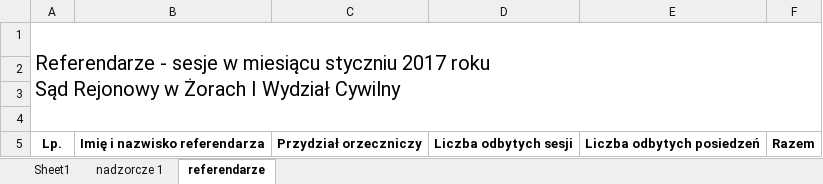
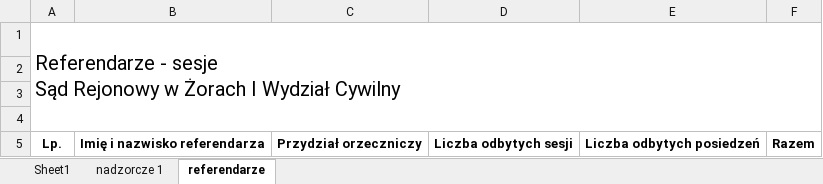
Before and after one commit to RolandSkowronek1972/statystyki, an Excel workbook: Statystyki_2018/Template/oglc.xlsx, sheet referendarze, drawn as a sheet; values as stored, in another font and other column widths than the file's, no borders; ↵ is a line break in a cell; the diff names each change by its address in the sheet, - before the commit and + after, or states it on an @@ line.

```diff
--- a/Statystyki_2018/Template/oglc.xlsx (sheet referendarze)
+++ b/Statystyki_2018/Template/oglc.xlsx (sheet referendarze)
-A1: …- sesje w miesiącu styczniu 2017 roku ↵ Sąd Rejonowy…
+A1: …- sesje ↵ Sąd Rejonowy…
```
Also changed, not shown: Statystyki_2018/Template/aopp.xlsx, Statystyki_2018/Template/oopr.xlsx, 13 other files.
